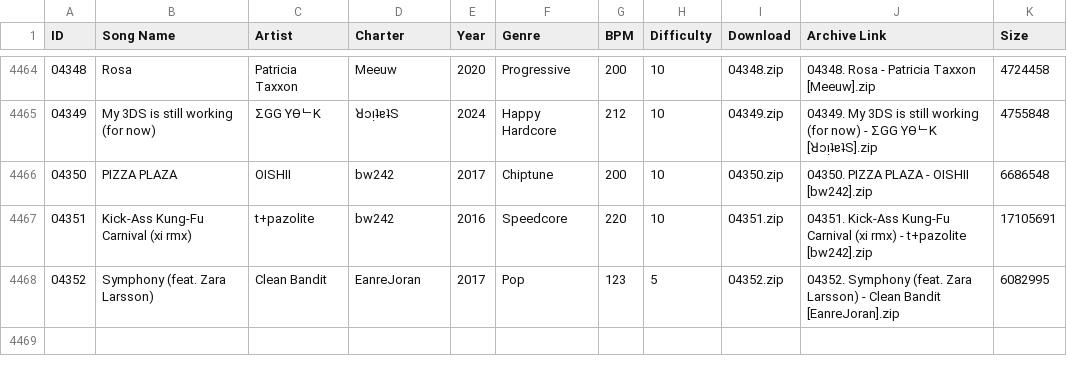
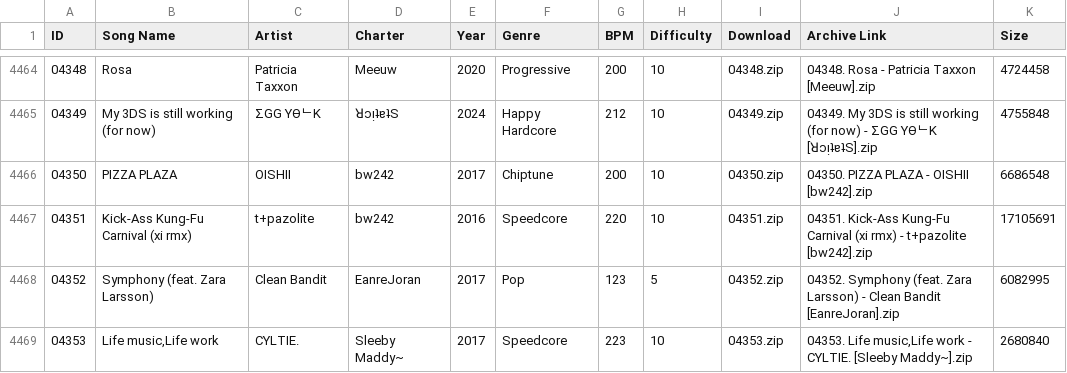
Before and after one commit to tc-mods/TromboneDB, a CSV file: docs/data/db.csv, drawn as a sheet; only a part is shown, gaps mark what is left out; the diff names each change by its address in the sheet, - before the commit and + after, or states it on an @@ line.

```diff
--- a/docs/data/db.csv
+++ b/docs/data/db.csv
+row 4469: 04353 | Life music,Life work | CYLTIE. | Sleeby Maddy~ | 2017 | Speedcore | 223 | 10 | 04353.zip | 04353. Life music,Life work - CYLTIE. [Sleeby Maddy~].zip | 2680840
```
Also changed, not shown: 2 other files.
